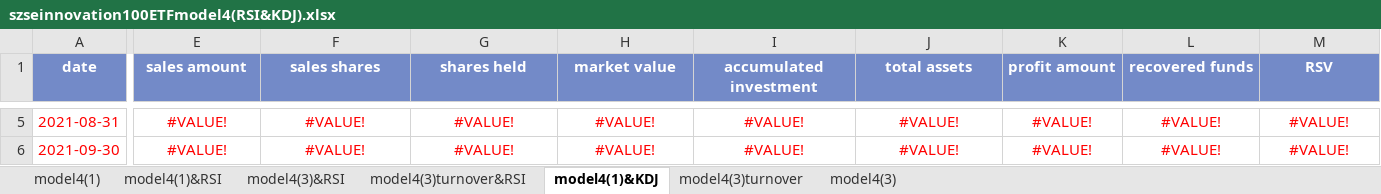
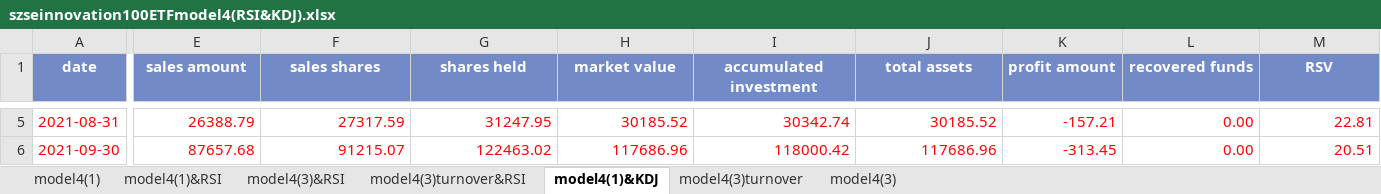
Before and after one commit to laienwei/valuationquan, an Excel workbook: lai/valuationquan/szseinnovation100ETF/szseinnovation100ETFmodel4(RSI&KDJ).xlsx, sheet model4(1)&KDJ, drawn as a sheet; only a part is shown, gaps mark what is left out; values as stored, in another font and other column widths than the file's, no borders; charts and pictures and conditional formats not drawn; the diff covers the shown part only; the diff names each change by its address in the sheet, - before the commit and + after, or states it on an @@ line.

```diff
--- a/lai/valuationquan/szseinnovation100ETF/szseinnovation100ETFmodel4(RSI&KDJ).xlsx (sheet model4(1)&KDJ)
+++ b/lai/valuationquan/szseinnovation100ETF/szseinnovation100ETFmodel4(RSI&KDJ).xlsx (sheet model4(1)&KDJ)
-E5:M6 alignment: center
+E5:M6 alignment: right
-E5 (sales amount): #VALUE!
+E5 (sales amount): 26388.79
-F5 (sales shares): #VALUE!
+F5 (sales shares): 27317.59
-G5 (shares held): #VALUE!
+G5 (shares held): 31247.95
-H5 (market value): #VALUE!
+H5 (market value): 30185.52
-I5 (accumulated investment): #VALUE!
+I5 (accumulated investment): 30342.74
-J5 (total assets): #VALUE!
+J5 (total assets): 30185.52
-K5 (profit amount): #VALUE!
+K5 (profit amount): -157.21
-L5:L6 (recovered funds): #VALUE!
+L5:L6 (recovered funds): 0.00
-M5 (RSV): #VALUE!
+M5 (RSV): 22.81
-E6 (sales amount): #VALUE!
+E6 (sales amount): 87657.68
-F6 (sales shares): #VALUE!
+F6 (sales shares): 91215.07
-G6 (shares held): #VALUE!
+G6 (shares held): 122463.02
-H6 (market value): #VALUE!
+H6 (market value): 117686.96
-I6 (accumulated investment): #VALUE!
+I6 (accumulated investment): 118000.42
-J6 (total assets): #VALUE!
+J6 (total assets): 117686.96
-K6 (profit amount): #VALUE!
+K6 (profit amount): -313.45
-M6 (RSV): #VALUE!
+M6 (RSV): 20.51
```
Also changed, not shown: 274 edited cells and cell formats elsewhere in this sheet, formulas that keep their value, charts or pictures, lai/valuationquan/HwabaoWPszseinnovation100ETF.xlsx, lai/valuationquan/szseinnovation100index/szseinnovation100indexmodel1prac.xlsx.
